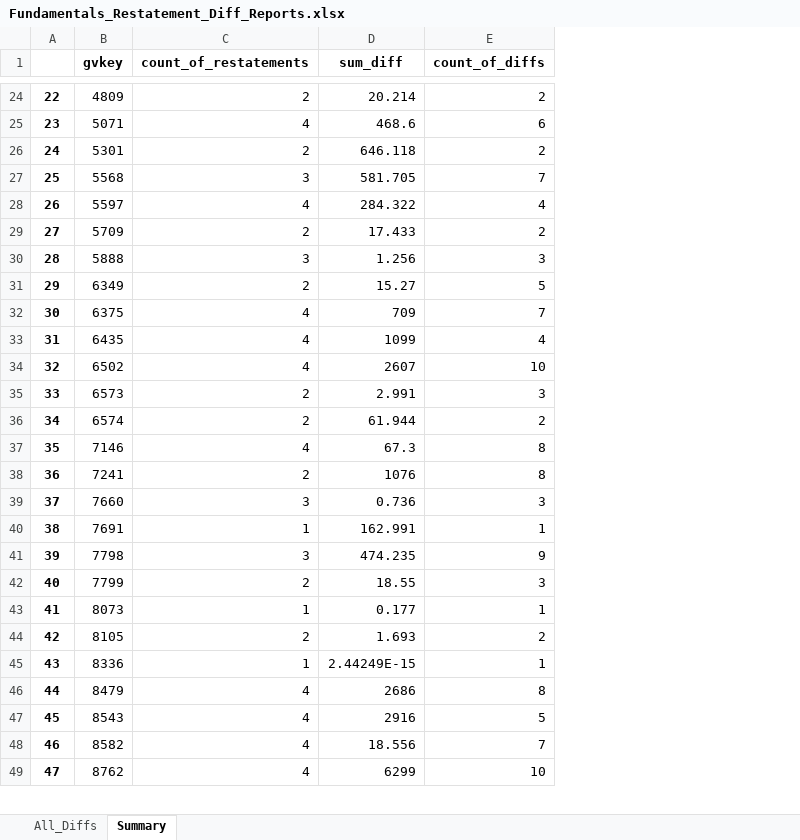
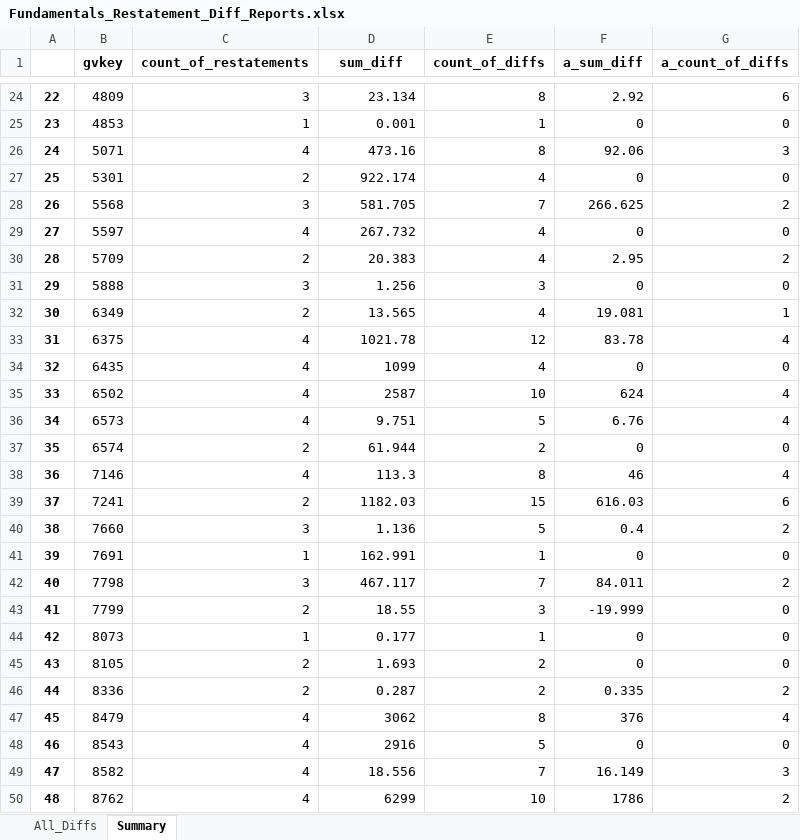
Before and after one commit to bcullinan32/CapstoneProject, an Excel workbook: Export/Fundamentals_Restatement_Diff_Reports.xlsx, sheet Summary, drawn as a sheet; only a part is shown, gaps mark what is left out; values as stored, in another font and other column widths than the file's, no borders; addresses are those after the commit; the diff covers the shown part only; the diff names each change by its address in the sheet, - before the commit and + after, or states it on an @@ line.

```diff
--- a/Export/Fundamentals_Restatement_Diff_Reports.xlsx (sheet Summary)
+++ b/Export/Fundamentals_Restatement_Diff_Reports.xlsx (sheet Summary)
+column F (a_sum_diff), row 24: 2.92; rows 26-50: 92.06 | 0 | 266.625 | 0 | 2.95 | 0 | 19.081 | 83.78 | 0 | 624 | 6.76 | 0 | 46 | 616.03 | 0.4 | 0 | 84.011 | -19.999 | 0 | 0 | 0.335 | 376 | 0 | 16.149 | 1786
+column G (a_count_of_diffs), row 24: 6; rows 26-50: 3 | 0 | 2 | 0 | 2 | 0 | 1 | 4 | 0 | 4 | 4 | 0 | 4 | 6 | 2 | 0 | 2 | 0 | 0 | 0 | 2 | 4 | 0 | 3 | 2
-C24 (count_of_restatements): 2
+C24 (count_of_restatements): 3
-D24 (sum_diff): 20.214
+D24 (sum_diff): 23.134
-E24 (count_of_diffs): 2
+E24 (count_of_diffs): 8
+row 25: 23 | 4853 | 1 | 0.001 | 1 | 0 | 0
@@ column A renumbered between rows 26 and 241 @@
-D26 (sum_diff): 468.6
+D26 (sum_diff): 473.16
-E26 (count_of_diffs): 6
+E26 (count_of_diffs): 8
-D27 (sum_diff): 646.118
+D27 (sum_diff): 922.174
-E27 (count_of_diffs): 2
+E27 (count_of_diffs): 4
-D29 (sum_diff): 284.322
+D29 (sum_diff): 267.732
-D30 (sum_diff): 17.433
+D30 (sum_diff): 20.383
-E30 (count_of_diffs): 2
+E30 (count_of_diffs): 4
-D32 (sum_diff): 15.27
+D32 (sum_diff): 13.565
-E32 (count_of_diffs): 5
+E32 (count_of_diffs): 4
-D33 (sum_diff): 709
+D33 (sum_diff): 1021.78
-E33 (count_of_diffs): 7
+E33 (count_of_diffs): 12
-D35 (sum_diff): 2607
+D35 (sum_diff): 2587
-C36 (count_of_restatements): 2
+C36 (count_of_restatements): 4
-D36 (sum_diff): 2.991
+D36 (sum_diff): 9.751
-E36 (count_of_diffs): 3
+E36 (count_of_diffs): 5
-D38 (sum_diff): 67.3
+D38 (sum_diff): 113.3
-D39 (sum_diff): 1076
+D39 (sum_diff): 1182.03
-E39 (count_of_diffs): 8
+E39 (count_of_diffs): 15
-D40 (sum_diff): 0.736
+D40 (sum_diff): 1.136
-E40 (count_of_diffs): 3
+E40 (count_of_diffs): 5
-D42 (sum_diff): 474.235
+D42 (sum_diff): 467.117
-E42 (count_of_diffs): 9
+E42 (count_of_diffs): 7
-C46 (count_of_restatements): 1
+C46 (count_of_restatements): 2
-D46 (sum_diff): 2.44249E-15
+D46 (sum_diff): 0.287
-E46 (count_of_diffs): 1
+E46 (count_of_diffs): 2
-D47 (sum_diff): 2686
+D47 (sum_diff): 3062
```
Also changed, not shown: 7 added rows, 5 removed rows and 217 edited cells elsewhere in this sheet, sheet All_Diffs, Export/Fundamentals_DD_wRemaining.xlsx, Export/WorkingSheetArchive/Fundamentals_DD_wRemaining_Analysis_v4.xlsx, 13 other files.
